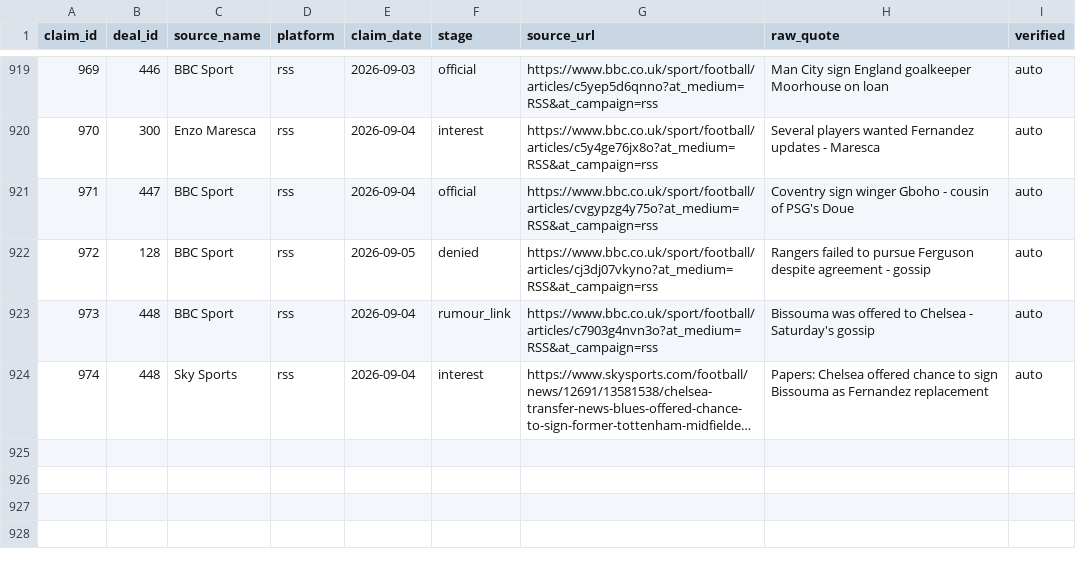
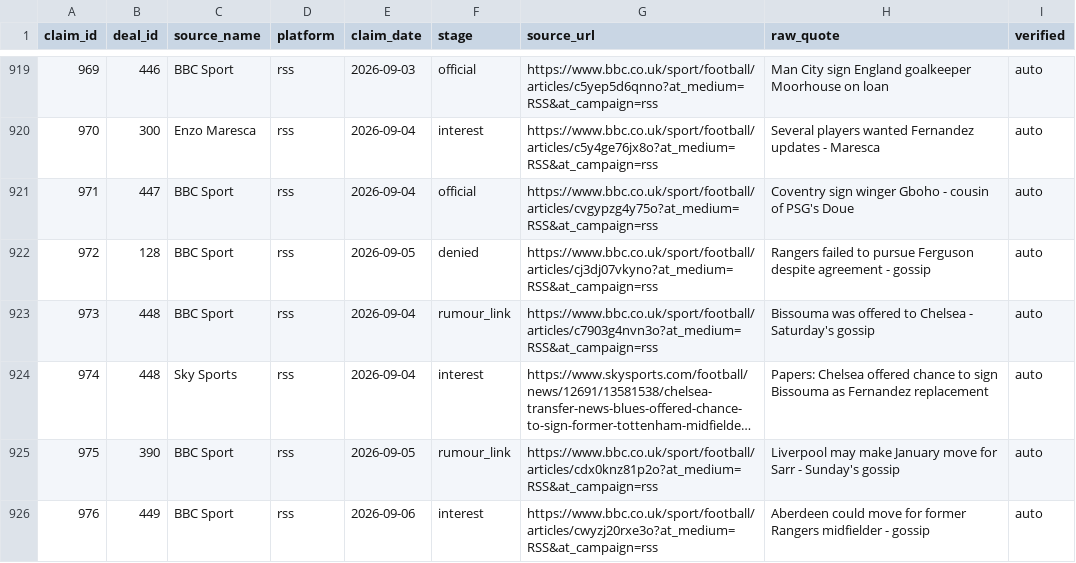
Before and after one commit to har27il/transfer-truth, a CSV file: ground-truth/journalist_claims.csv, drawn as a sheet; only a part is shown, gaps mark what is left out; long unchanged cells end in …; the diff names each change by its address in the sheet, - before the commit and + after, or states it on an @@ line.

```diff
--- a/ground-truth/journalist_claims.csv
+++ b/ground-truth/journalist_claims.csv
+row 925: 975 | 390 | BBC Sport | rss | 2026-09-05 | rumour_link | https://www.bbc.co.uk/sport/football/articles/cdx0knz81p2o?at_medium=RSS&at_campaign=rss | Liverpool may make January move for Sarr - Sunday's gossip | auto
+row 926: 976 | 449 | BBC Sport | rss | 2026-09-06 | interest | https://www.bbc.co.uk/sport/football/articles/cwyzj20rxe3o?at_medium=RSS&at_campaign=rss | Aberdeen could move for former Rangers midfielder - gossip | auto
```
Also changed, not shown: ground-truth/deals.csv, 2 other files.
